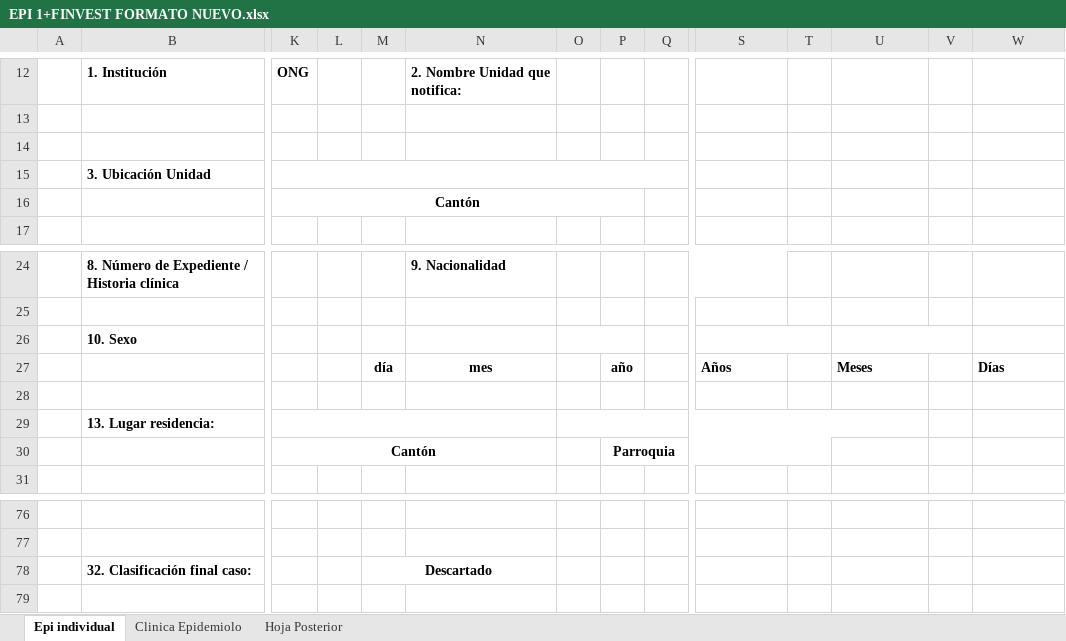
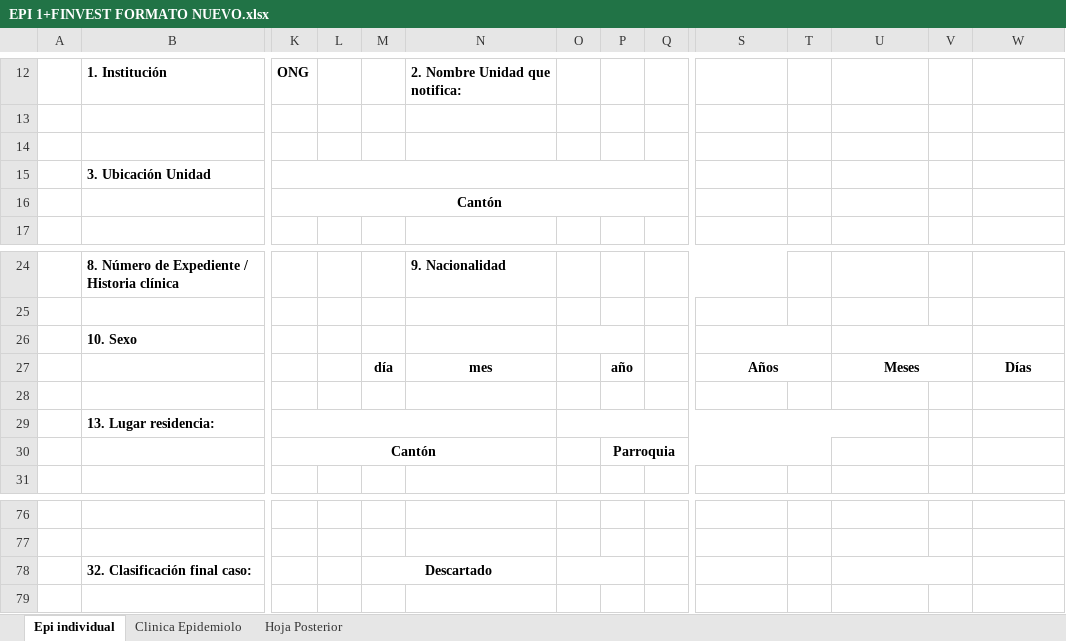
Before and after one commit to jhojann2002-design/Fichas-EPI, an Excel workbook: EPI 1+FINVEST FORMATO NUEVO.xlsx, sheet Epi individual, drawn as a sheet; only a part is shown, gaps mark what is left out; values as stored, in another font and other column widths than the file's, no borders; charts and pictures not drawn; the diff names each change by its address in the sheet, - before the commit and + after, or states it on an @@ line.

Commit message:
Corregir coordenadas PDF pág 3, formato 2 líneas dirección, fechas de 2 celdas día/mes en Excel, fuentes Calibri y campo responsable vacío

```diff
--- a/EPI 1+FINVEST FORMATO NUEVO.xlsx (sheet Epi individual)
+++ b/EPI 1+FINVEST FORMATO NUEVO.xlsx (sheet Epi individual)
-K16:P16 merged
+K16:Q16 merged
-S27 alignment: left
+S27 alignment: center
+S27:T27 merged
-U27 alignment: left
+U27 alignment: center
+U27:V27 merged
-W27 alignment: left
+W27 alignment: center
+O78:P78 merged
+U78:V78 merged
```
Also changed, not shown: charts or pictures, plantilla_epi_nuevo.xlsx, 5 other files.
